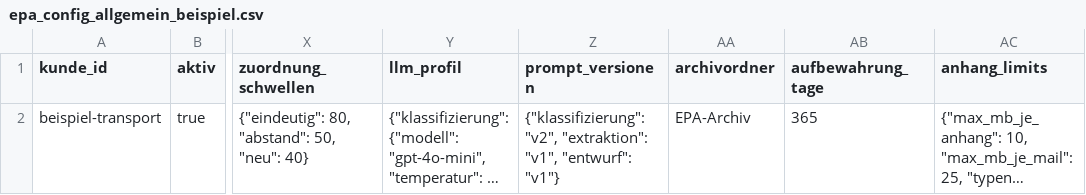
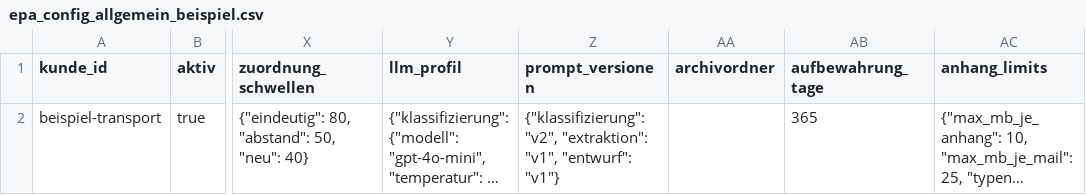
Before and after one commit to timbaule666/n8n, a CSV file: email-process-agent/config/vorlagen/epa_config_allgemein_beispiel.csv, drawn as a sheet; only a part is shown, gaps mark what is left out; long unchanged cells end in …; the diff names each change by its address in the sheet, - before the commit and + after, or states it on an @@ line.

```diff
--- a/email-process-agent/config/vorlagen/epa_config_allgemein_beispiel.csv
+++ b/email-process-agent/config/vorlagen/epa_config_allgemein_beispiel.csv
-AA2 (archivordner): EPA-Archiv
+AA2 (archivordner): (empty)
```
Also changed, not shown: email-process-agent/config/vorlagen/epa_config_allgemein_leer.csv, 19 other files.
